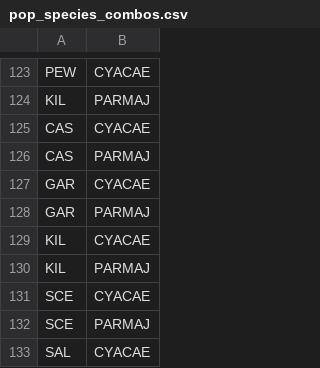
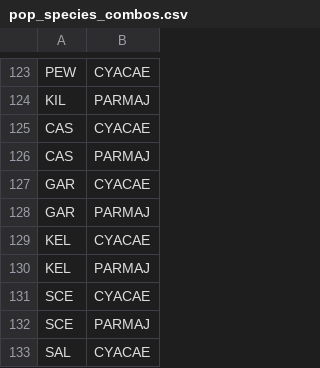
Before and after one commit to SPI-Birds/pipelines, a CSV file: inst/extdata/pop_species_combos.csv, drawn as a sheet; only a part is shown, gaps mark what is left out.

Commit message:
:pencil2: Fix typos in GLA pop codes

```diff
--- a/inst/extdata/pop_species_combos.csv
+++ b/inst/extdata/pop_species_combos.csv
@@ -128,4 +128,4 @@ GAR,CYACAE
 GAR,PARMAJ
-KIL,CYACAE
-KIL,PARMAJ
+KEL,CYACAE
+KEL,PARMAJ
 SCE,CYACAE
```
Also changed, not shown: inst/extdata/pop_codes.csv, 1 other file.
